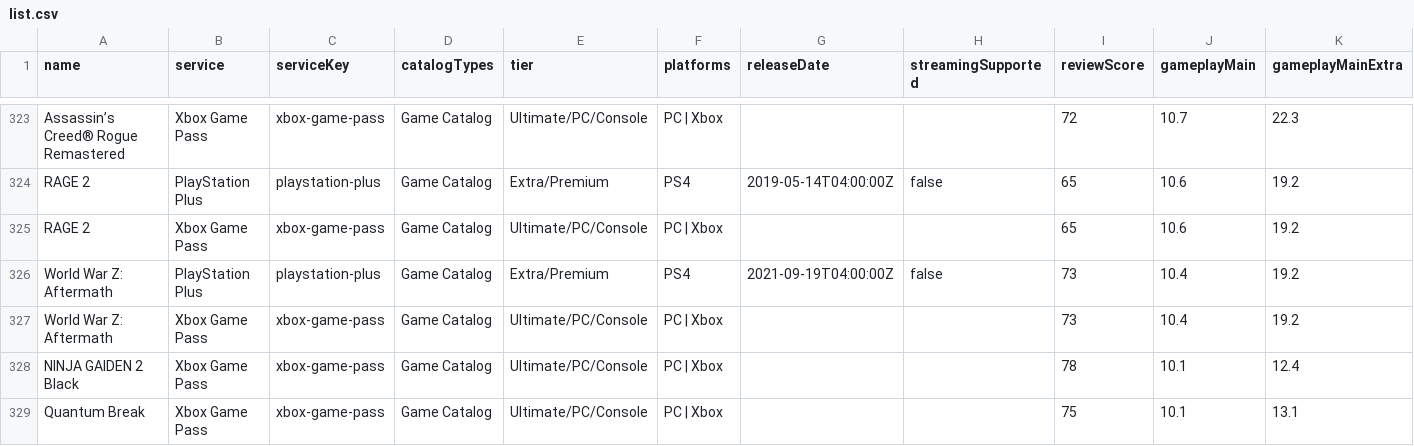
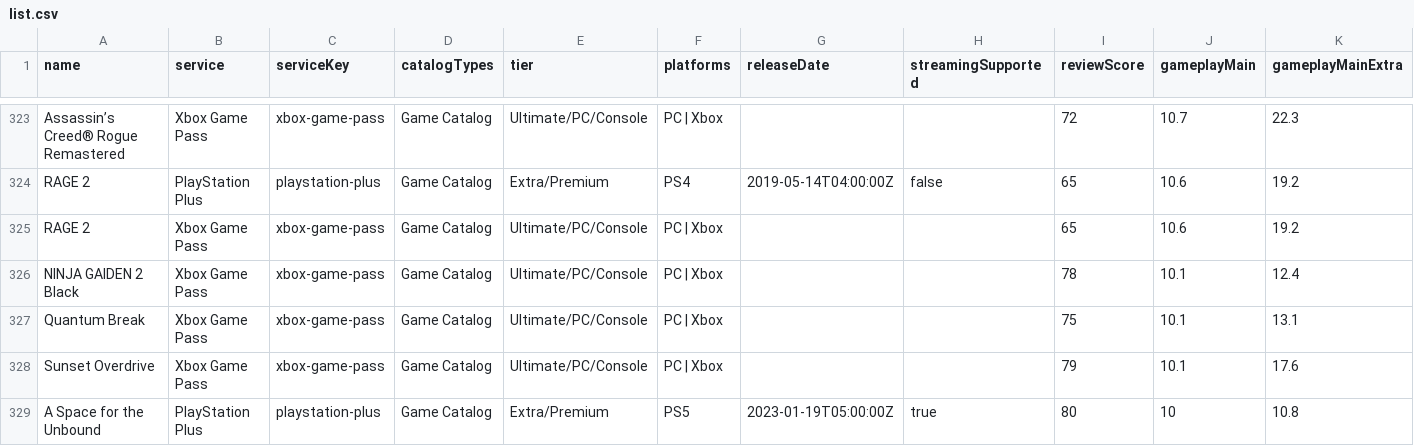
Before and after one commit to Xatpy/beatable, a CSV file: data/list.csv, drawn as a sheet; only a part is shown, gaps mark what is left out; the shorter side is filled out with more unchanged rows; rows hold the shown columns only; the diff names each change by its address in the sheet, - before the commit and + after, or states it on an @@ line.

```diff
--- a/data/list.csv
+++ b/data/list.csv
-row 326: World War Z: Aftermath | PlayStation Plus | playstation-plus | Game Catalog | Extra/Premium | PS4 | 2021-09-19T04:00:00Z | false | 73 | 10.4 | 19.2
-row 327: World War Z: Aftermath | Xbox Game Pass | xbox-game-pass | Game Catalog | Ultimate/PC/Console | PC | Xbox |  |  | 73 | 10.4 | 19.2
```
Also changed, not shown: 4 other files.
